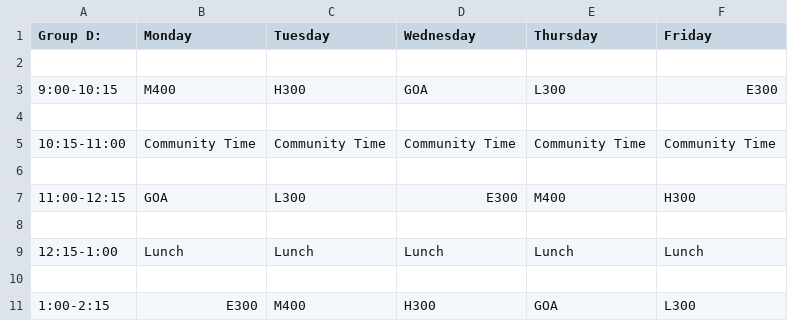
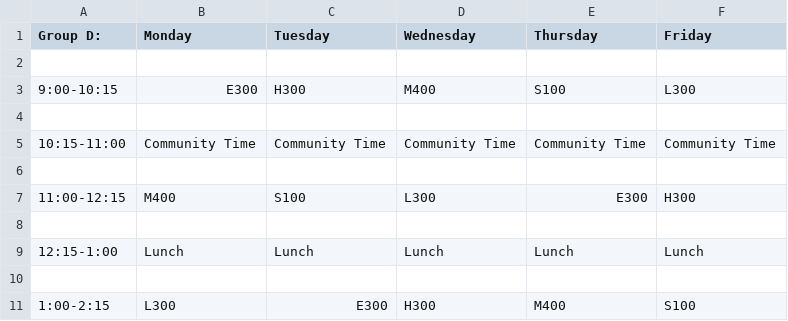
Before and after one commit to IonImpulse/PythonProjects, a CSV file: StudentScheduler/Students/GroupD.csv, drawn as a sheet.

```diff
--- a/StudentScheduler/Students/GroupD.csv
+++ b/StudentScheduler/Students/GroupD.csv
@@ -2,3 +2,3 @@ Group D:,Monday,Tuesday,Wednesday,Thursday,Friday
 
-9:00-10:15,M400,H300,GOA,L300,E300
+9:00-10:15,E300,H300,M400,S100,L300
 
@@ -6,3 +6,3 @@ Group D:,Monday,Tuesday,Wednesday,Thursday,Friday
 
-11:00-12:15,GOA,L300,E300,M400,H300
+11:00-12:15,M400,S100,L300,E300,H300
 
@@ -10,2 +10,2 @@ Group D:,Monday,Tuesday,Wednesday,Thursday,Friday
 
-1:00-2:15,E300,M400,H300,GOA,L300
+1:00-2:15,L300,E300,H300,M400,S100
```
Also changed, not shown: StudentScheduler/Students/GroupA.csv, StudentScheduler/Students/GroupE.csv, 28 other files.
